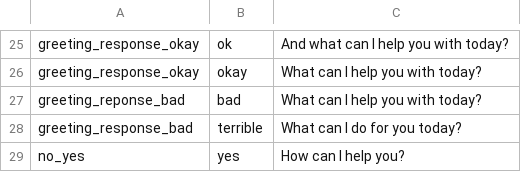
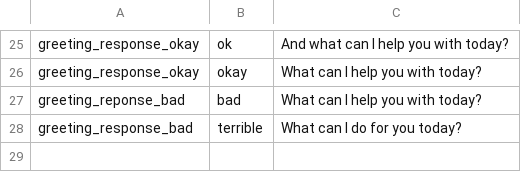
Before and after one commit to DajanaMuho/Robo-Chat, a CSV file: Q&A.csv, drawn as a sheet; only a part is shown, gaps mark what is left out.

Commit message:
Update Q&A.csv

```diff
--- a/Q&A.csv
+++ b/Q&A.csv
@@ -28,2 +28 @@ greeting_reponse_bad,bad,What can I help you with today?
 greeting_response_bad,terrible, What can I do for you today?
-no_yes, yes, How can I help you?
```
